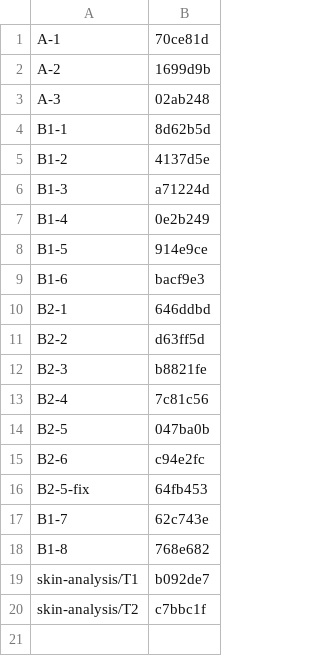
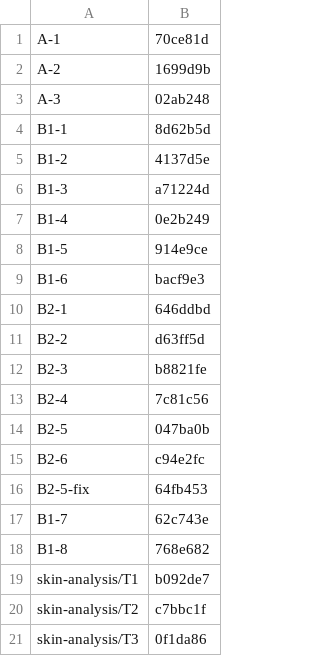
Before and after one commit to seodduu/BeautyBoy, a TSV file: docs/task-integration-ledger.tsv, drawn as a sheet; the diff names each change by its address in the sheet, - before the commit and + after, or states it on an @@ line.

```diff
--- a/docs/task-integration-ledger.tsv
+++ b/docs/task-integration-ledger.tsv
+row 21: skin-analysis/T3 | 0f1da86
```
